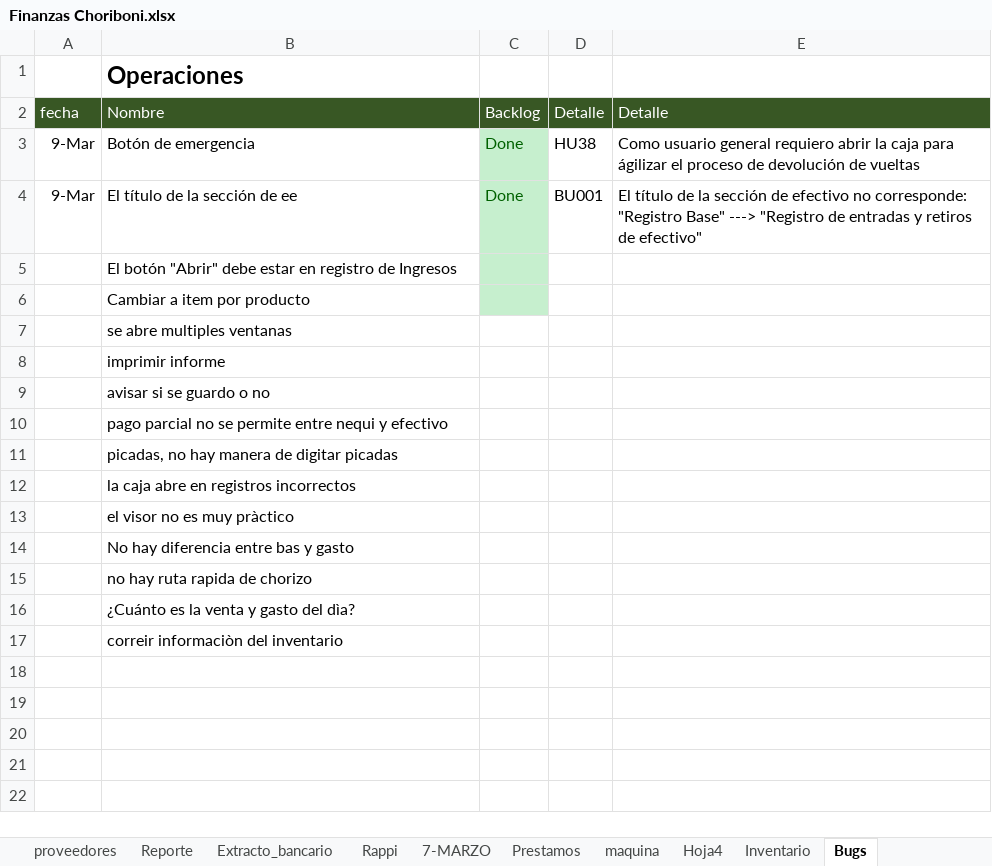
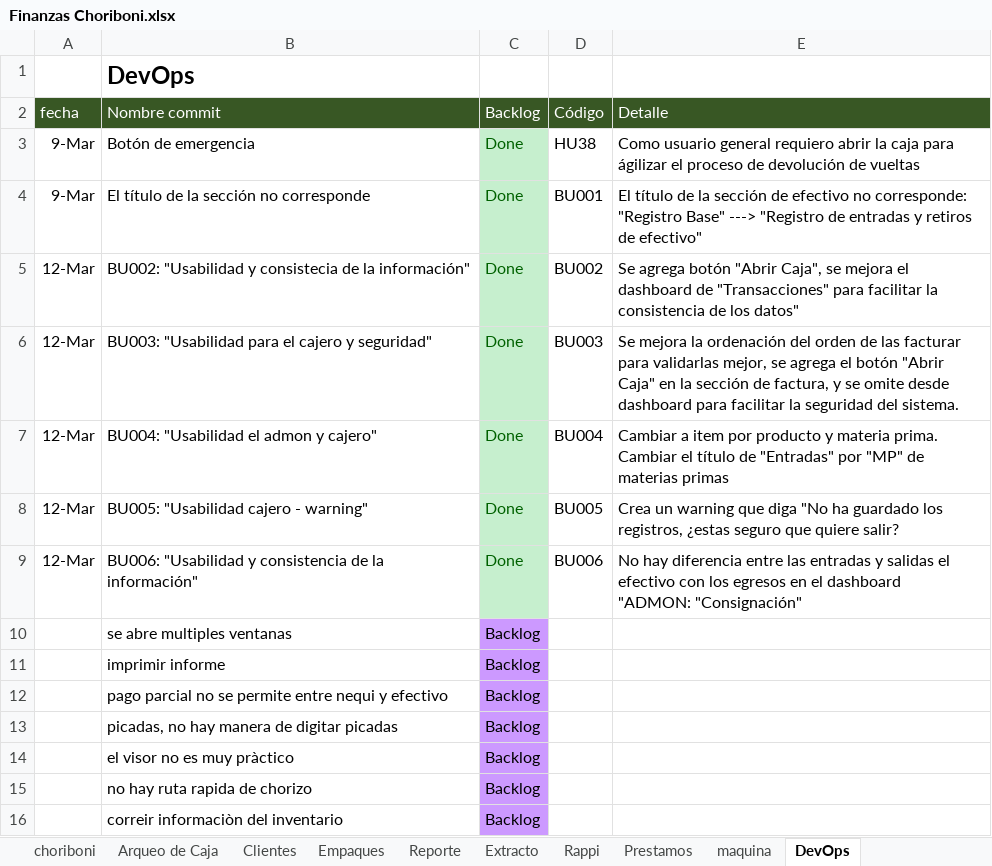
Before and after one commit to edwin15torres/Hardware, an Excel workbook: Finanzas Choriboni.xlsx, sheet DevOps, drawn as a sheet; values as stored, in another font and other column widths than the file's, no borders; removed rows and columns are numbered as before the commit, all else as after; ↵ is a line break in a cell; the diff names each change by its address in the sheet, - before the commit and + after, or states it on an @@ line.

```diff
--- a/Finanzas Choriboni.xlsx (sheet DevOps)
+++ b/Finanzas Choriboni.xlsx (sheet DevOps)
-sheet tab: Extracto_bancario
+sheet tab: Extracto
-sheet tab: Bugs
+sheet tab: DevOps
@@ sheet tab hidden: proveedores @@
@@ sheet tab hidden: 7-MARZO @@
-sheet tab: Hoja4
-sheet tab: Inventario
-B1: Operaciones
+B1: DevOps
-B2: Nombre
+B2: Nombre commit
-D2: Detalle
+D2: Código
-B4: El título de la sección de ee
+B4: El título de la sección no corresponde
-row 5:  | El botón "Abrir" debe estar en registro de Ingresos
-row 6:  | Cambiar a item por producto
+row 5: 12-Mar | BU002: "Usabilidad y consistecia de la información" | Done | BU002 | Se agrega botón "Abrir Caja", se mejora el dashboard de "Transacciones" para facilitar la consistencia de los datos"
+row 6: 12-Mar | BU003: "Usabilidad para el cajero y seguridad" | Done | BU003 | Se mejora la ordenación del orden de las facturar para validarlas mejor, se agrega el botón "Abrir Caja" en la sección de factura, y se omite desde dashboard para facilitar la seguridad del sistema.
+row 7: 12-Mar | BU004: "Usabilidad el admon y cajero" | Done | BU004 | Cambiar a item por producto y materia prima. ↵ Cambiar el título de "Entradas" por "MP" de materias primas
+row 8: 12-Mar | BU005: "Usabilidad cajero - warning" | Done | BU005 | Crea un warning que diga "No ha guardado los registros, ¿estas seguro que quiere salir?
+row 9: 12-Mar | BU006: "Usabilidad y consistencia de la información" | Done | BU006 | No hay diferencia entre las entradas y salidas el efectivo con los egresos en el dashboard ↵ "ADMON: "Consignación"
-C10:C11: (empty)
+C10:C11: Backlog
-C10:C11 fill: none
+C10:C11 fill: #CC99FF
-row 9:  | avisar si se guardo o no
-C12:C13: (empty)
+C12:C13: Backlog
-C12:C13 fill: none
+C12:C13 fill: #CC99FF
-row 12:  | la caja abre en registros incorrectos
-C14: (empty)
+C14: Backlog
-C14 fill: none
+C14 fill: #CC99FF
-row 14:  | No hay diferencia entre bas y gasto
-C15: (empty)
+C15: Backlog
-C15 fill: none
+C15 fill: #CC99FF
-row 16:  | ¿Cuánto es la venta y gasto del dìa?
-C16: (empty)
+C16: Backlog
-C16 fill: none
+C16 fill: #CC99FF
```
Also changed, not shown: sheet Arqueo de Caja, sheet Empaques, sheet Clientes, other sheet tabs, 5 other files.
